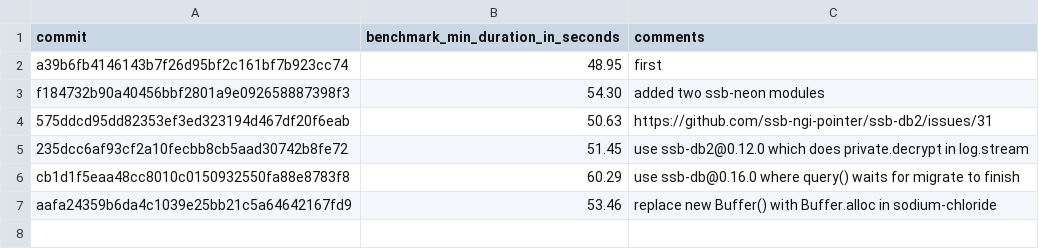
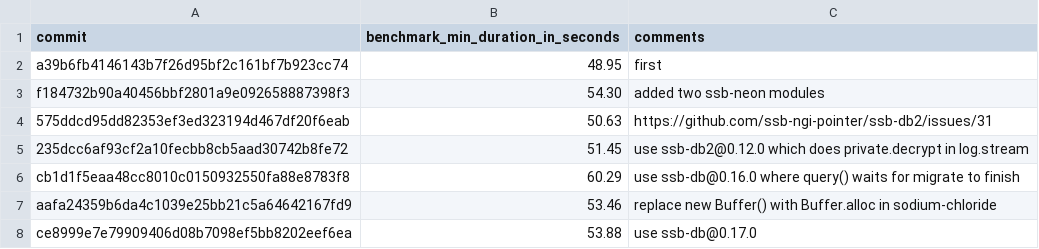
Before and after one commit to staltz/manyverse, a CSV file: benchmark/results.csv, drawn as a sheet; the diff names each change by its address in the sheet, - before the commit and + after, or states it on an @@ line.

Commit message:
dx: update benchmark results

```diff
--- a/benchmark/results.csv
+++ b/benchmark/results.csv
+row 8: ce8999e7e79909406d08b7098ef5bb8202eef6ea | 53.88 | use ssb-db@0.17.0
```
